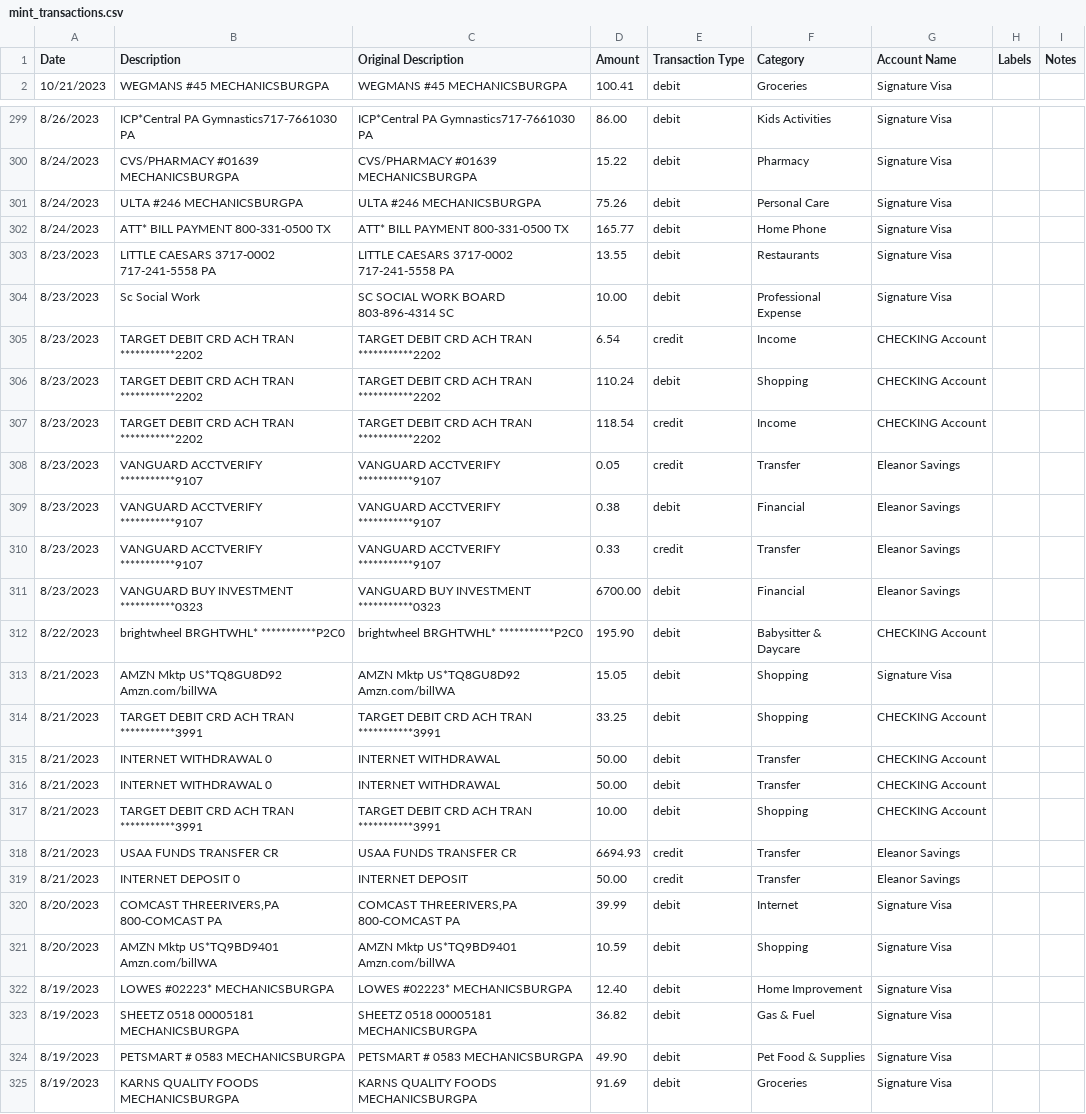
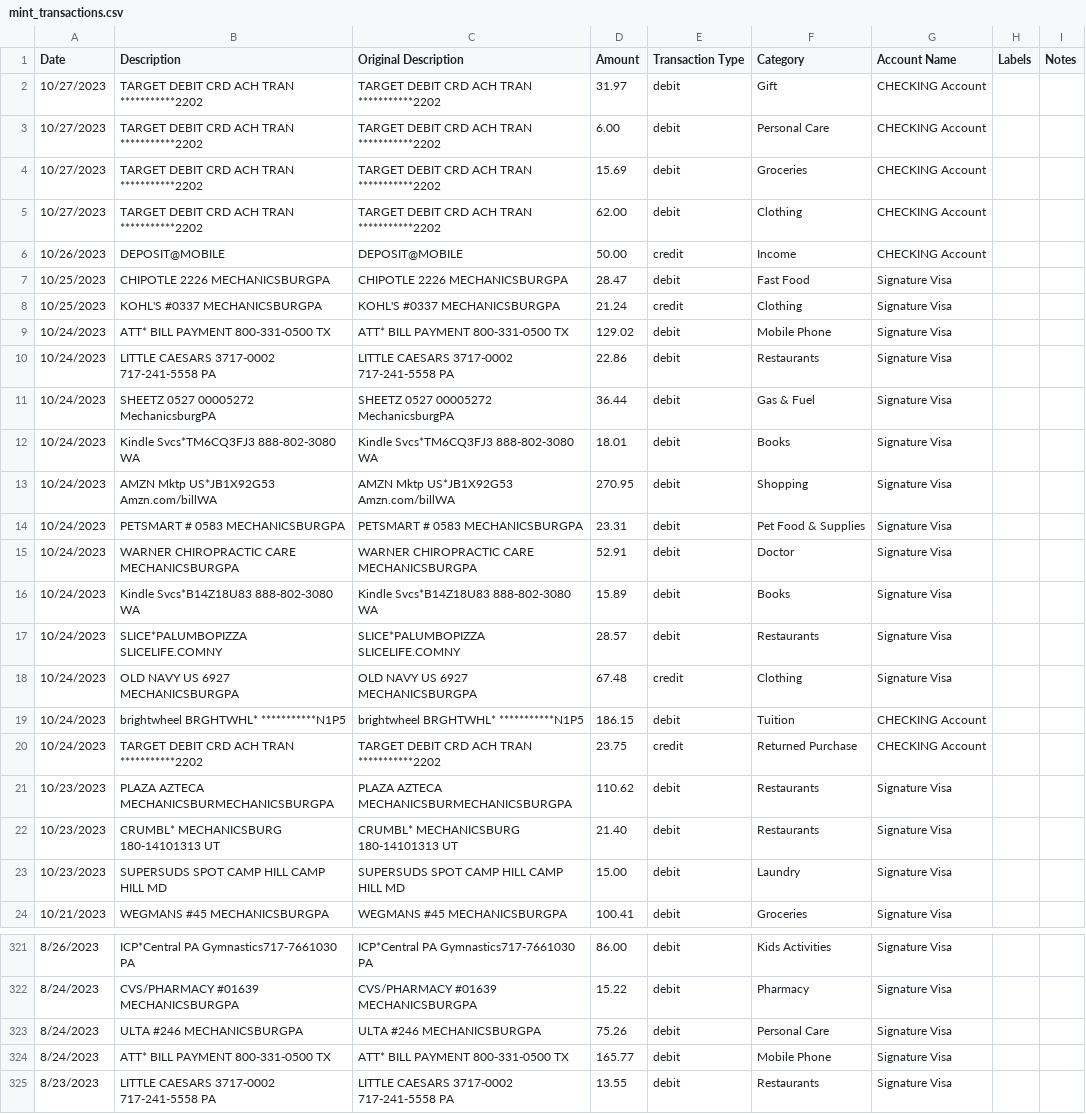
Before and after one commit to jegood78/Financial_Planning, a CSV file: mint_transactions.csv, drawn as a sheet; only a part is shown, gaps mark what is left out; the shorter side is filled out with more unchanged rows; the diff covers the shown part only.

```diff
--- a/mint_transactions.csv
+++ b/mint_transactions.csv
@@ -1,2 +1,24 @@
 "Date","Description","Original Description","Amount","Transaction Type","Category","Account Name","Labels","Notes"
+"10/27/2023","TARGET DEBIT CRD ACH TRAN   ***********2202","TARGET DEBIT CRD ACH TRAN   ***********2202","31.97","debit","Gift","CHECKING Account","",""
+"10/27/2023","TARGET DEBIT CRD ACH TRAN   ***********2202","TARGET DEBIT CRD ACH TRAN   ***********2202","6.00","debit","Personal Care","CHECKING Account","",""
+"10/27/2023","TARGET DEBIT CRD ACH TRAN   ***********2202","TARGET DEBIT CRD ACH TRAN   ***********2202","15.69","debit","Groceries","CHECKING Account","",""
+"10/27/2023","TARGET DEBIT CRD ACH TRAN   ***********2202","TARGET DEBIT CRD ACH TRAN   ***********2202","62.00","debit","Clothing","CHECKING Account","",""
+"10/26/2023","DEPOSIT@MOBILE","DEPOSIT@MOBILE","50.00","credit","Income","CHECKING Account","",""
+"10/25/2023","CHIPOTLE 2226            MECHANICSBURGPA","CHIPOTLE 2226            MECHANICSBURGPA","28.47","debit","Fast Food","Signature Visa","",""
+"10/25/2023","KOHL'S #0337             MECHANICSBURGPA","KOHL'S #0337             MECHANICSBURGPA","21.24","credit","Clothing","Signature Visa","",""
+"10/24/2023","ATT* BILL PAYMENT        800-331-0500 TX","ATT* BILL PAYMENT        800-331-0500 TX","129.02","debit","Mobile Phone","Signature Visa","",""
+"10/24/2023","LITTLE CAESARS 3717-0002 717-241-5558 PA","LITTLE CAESARS 3717-0002 717-241-5558 PA","22.86","debit","Restaurants","Signature Visa","",""
+"10/24/2023","SHEETZ 0527   00005272   MechanicsburgPA","SHEETZ 0527   00005272   MechanicsburgPA","36.44","debit","Gas & Fuel","Signature Visa","",""
+"10/24/2023","Kindle Svcs*TM6CQ3FJ3    888-802-3080 WA","Kindle Svcs*TM6CQ3FJ3    888-802-3080 WA","18.01","debit","Books","Signature Visa","",""
+"10/24/2023","AMZN Mktp US*JB1X92G53   Amzn.com/billWA","AMZN Mktp US*JB1X92G53   Amzn.com/billWA","270.95","debit","Shopping","Signature Visa","",""
+"10/24/2023","PETSMART # 0583          MECHANICSBURGPA","PETSMART # 0583          MECHANICSBURGPA","23.31","debit","Pet Food & Supplies","Signature Visa","",""
+"10/24/2023","WARNER CHIROPRACTIC CARE MECHANICSBURGPA","WARNER CHIROPRACTIC CARE MECHANICSBURGPA","52.91","debit","Doctor","Signature Visa","",""
+"10/24/2023","Kindle Svcs*B14Z18U83    888-802-3080 WA","Kindle Svcs*B14Z18U83    888-802-3080 WA","15.89","debit","Books","Signature Visa","",""
+"10/24/2023","SLICE*PALUMBOPIZZA       SLICELIFE.COMNY","SLICE*PALUMBOPIZZA       SLICELIFE.COMNY","28.57","debit","Restaurants","Signature Visa","",""
+"10/24/2023","OLD NAVY US 6927         MECHANICSBURGPA","OLD NAVY US 6927         MECHANICSBURGPA","67.48","credit","Clothing","Signature Visa","",""
+"10/24/2023","brightwheel      BRGHTWHL*  ***********N1P5","brightwheel      BRGHTWHL*  ***********N1P5","186.15","debit","Tuition","CHECKING Account","",""
+"10/24/2023","TARGET DEBIT CRD ACH TRAN   ***********2202","TARGET DEBIT CRD ACH TRAN   ***********2202","23.75","credit","Returned Purchase","CHECKING Account","",""
+"10/23/2023","PLAZA AZTECA MECHANICSBURMECHANICSBURGPA","PLAZA AZTECA MECHANICSBURMECHANICSBURGPA","110.62","debit","Restaurants","Signature Visa","",""
+"10/23/2023","CRUMBL* MECHANICSBURG    180-14101313 UT","CRUMBL* MECHANICSBURG    180-14101313 UT","21.40","debit","Restaurants","Signature Visa","",""
+"10/23/2023","SUPERSUDS SPOT CAMP HILL CAMP HILL    MD","SUPERSUDS SPOT CAMP HILL CAMP HILL    MD","15.00","debit","Laundry","Signature Visa","",""
 "10/21/2023","WEGMANS #45              MECHANICSBURGPA","WEGMANS #45              MECHANICSBURGPA","100.41","debit","Groceries","Signature Visa","",""
@@ -301,3 +323,3 @@
 "8/24/2023","ULTA #246                MECHANICSBURGPA","ULTA #246                MECHANICSBURGPA","75.26","debit","Personal Care","Signature Visa","",""
-"8/24/2023","ATT* BILL PAYMENT        800-331-0500 TX","ATT* BILL PAYMENT        800-331-0500 TX","165.77","debit","Home Phone","Signature Visa","",""
+"8/24/2023","ATT* BILL PAYMENT        800-331-0500 TX","ATT* BILL PAYMENT        800-331-0500 TX","165.77","debit","Mobile Phone","Signature Visa","",""
 "8/23/2023","LITTLE CAESARS 3717-0002 717-241-5558 PA","LITTLE CAESARS 3717-0002 717-241-5558 PA","13.55","debit","Restaurants","Signature Visa","",""
```
Also changed, not shown: 2 edited cells elsewhere in this file, NetWorth.csv.
